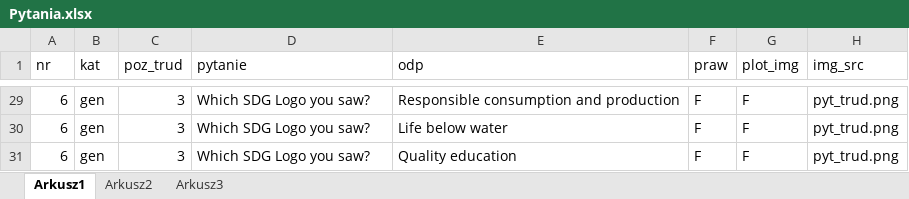
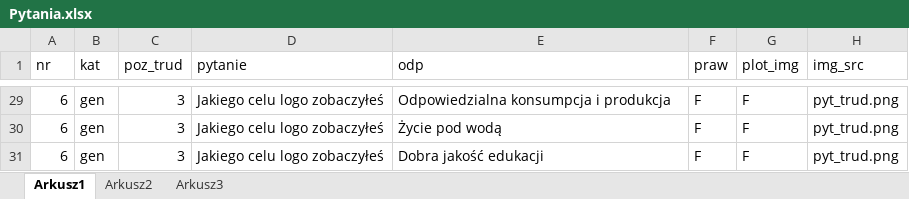
Before and after one commit to KonradJadwizyc/HackatonGUSSKNEstymator, an Excel workbook: Pytania.xlsx, sheet Arkusz1, drawn as a sheet; only a part is shown, gaps mark what is left out; values as stored, in another font and other column widths than the file's, no borders; the diff covers the shown part only; the diff names each change by its address in the sheet, - before the commit and + after, or states it on an @@ line.

```diff
--- a/Pytania.xlsx (sheet Arkusz1)
+++ b/Pytania.xlsx (sheet Arkusz1)
-D29:D31 (pytanie): Which SDG Logo you saw?
+D29:D31 (pytanie): Jakiego celu logo zobaczyłeś
-E29 (odp): Responsible consumption and production
+E29 (odp): Odpowiedzialna konsumpcja i produkcja
-E30 (odp): Life below water
+E30 (odp): Życie pod wodą
-E31 (odp): Quality education
+E31 (odp): Dobra jakość edukacji
```
Also changed, not shown: 38 edited cells elsewhere in this sheet, 1 other file.
